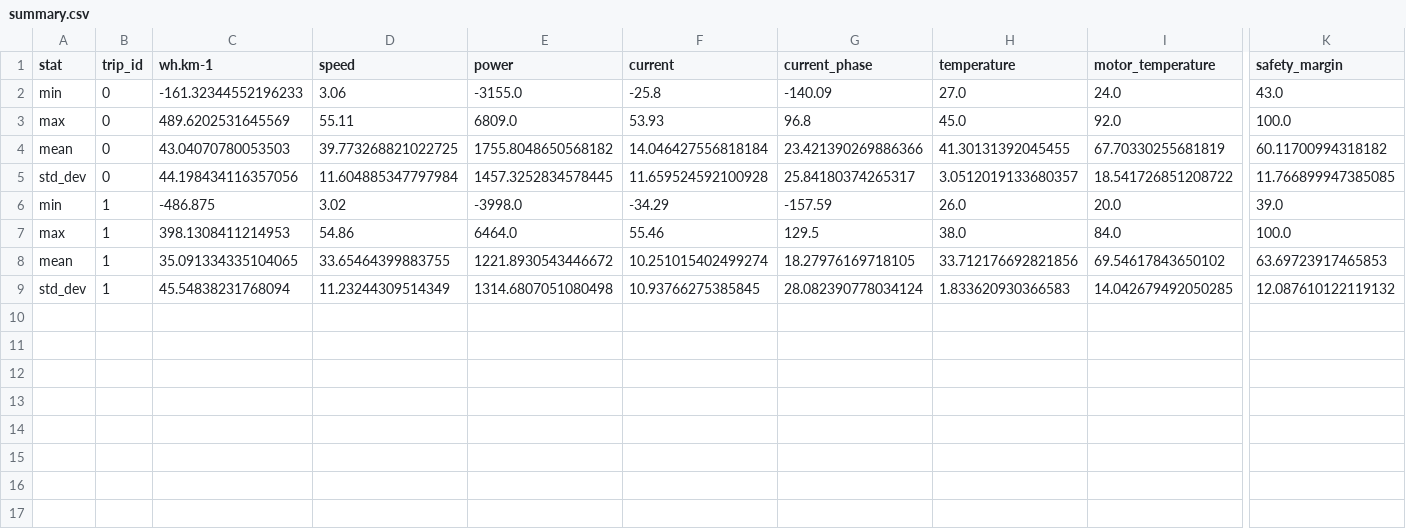
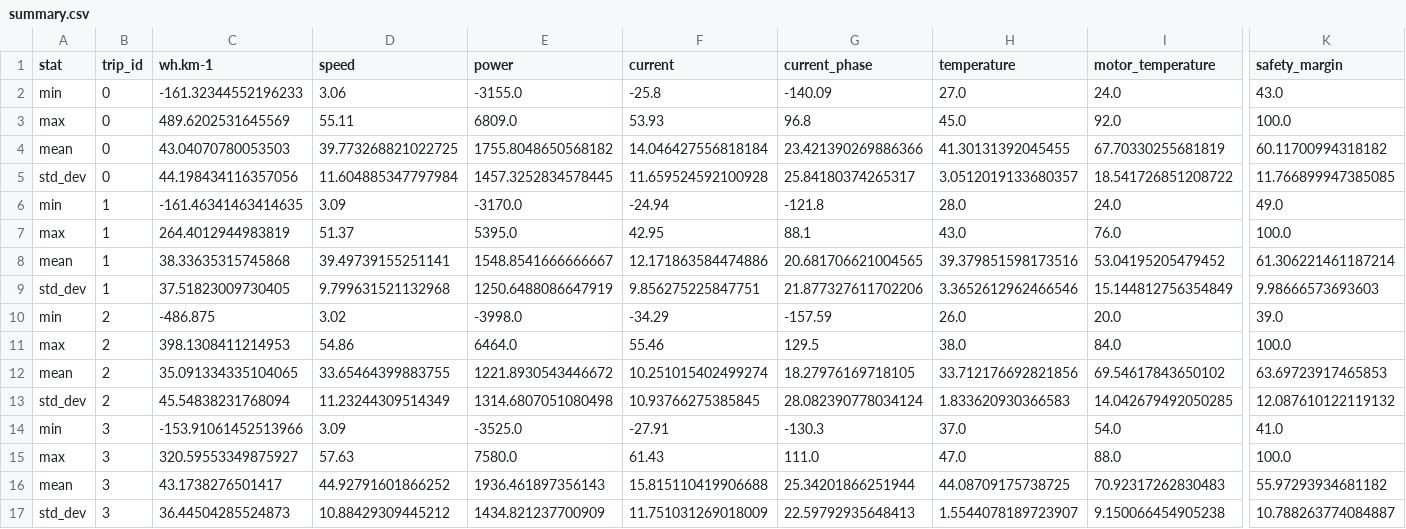
Before and after one commit to Tritbool/EUC_core, a CSV file: stats/blitz/summary.csv, drawn as a sheet; only a part is shown, gaps mark what is left out; addresses are those after the commit; rows hold the shown columns only; the diff names each change by its address in the sheet, - before the commit and + after, or states it on an @@ line.

Commit message:
added trip nbltiz trip w/ and w/o FW

```diff
--- a/stats/blitz/summary.csv
+++ b/stats/blitz/summary.csv
+row 6: min | 1 | -161.46341463414635 | 3.09 | -3170.0 | -24.94 | -121.8 | 28.0 | 24.0 | 49.0
+row 7: max | 1 | 264.4012944983819 | 51.37 | 5395.0 | 42.95 | 88.1 | 43.0 | 76.0 | 100.0
+row 8: mean | 1 | 38.33635315745868 | 39.49739155251141 | 1548.8541666666667 | 12.171863584474886 | 20.681706621004565 | 39.379851598173516 | 53.04195205479452 | 61.306221461187214
+row 9: std_dev | 1 | 37.51823009730405 | 9.799631521132968 | 1250.6488086647919 | 9.856275225847751 | 21.877327611702206 | 3.3652612962466546 | 15.144812756354849 | 9.98666573693603
-B10:B13 (trip_id): 1
+B10:B13 (trip_id): 2
+row 14: min | 3 | -153.91061452513966 | 3.09 | -3525.0 | -27.91 | -130.3 | 37.0 | 54.0 | 41.0
+row 15: max | 3 | 320.59553349875927 | 57.63 | 7580.0 | 61.43 | 111.0 | 47.0 | 88.0 | 100.0
+row 16: mean | 3 | 43.1738276501417 | 44.92791601866252 | 1936.461897356143 | 15.815110419906688 | 25.34201866251944 | 44.08709175738725 | 70.92317262830483 | 55.97293934681182
+row 17: std_dev | 3 | 36.44504285524873 | 10.88429309445212 | 1434.821237700909 | 11.751031269018009 | 22.59792935648413 | 1.5544078189723907 | 9.150066454905238 | 10.788263774084887
```
Also changed, not shown: stats/blitz/conso.csv, stats/blitz/env.csv, 36 other files.
